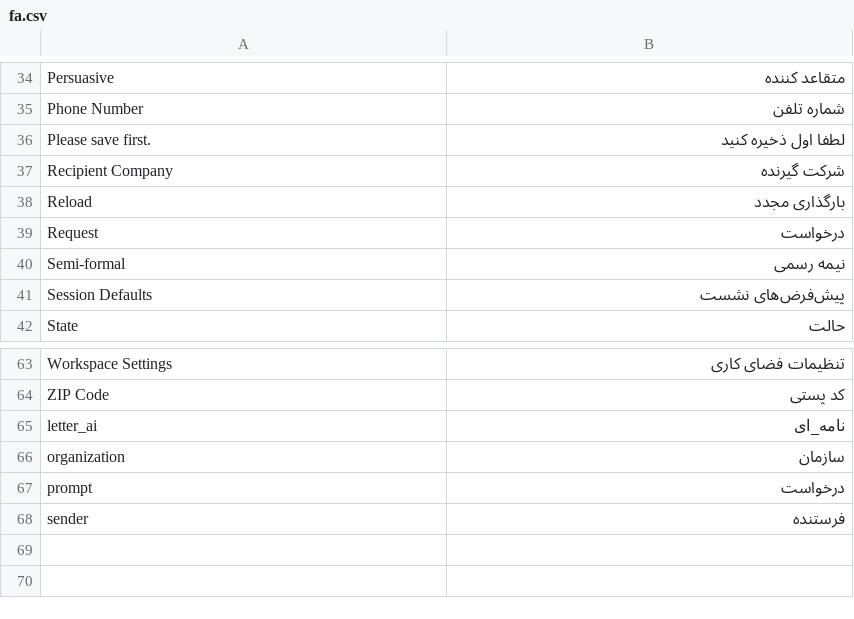
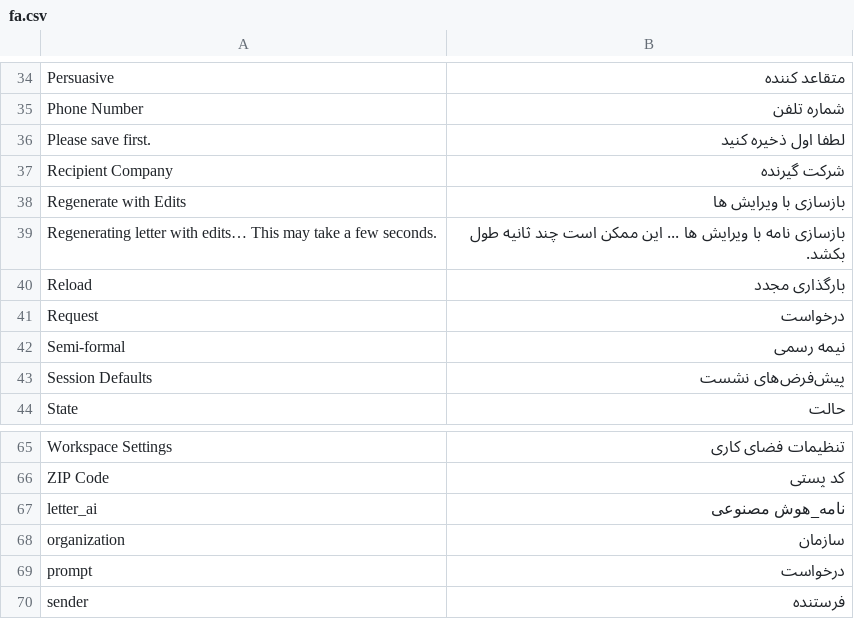
Before and after one commit to semjz/letter_ai, a CSV file: letter_ai/translations/fa.csv, drawn as a sheet; only a part is shown, gaps mark what is left out.

Commit message:
feat: Add edit letter functinality and print letter_ai format
Letters can now be regenerated with edits specified in the prompt section.Also, letter_ai print format is added for printing and generating pdf of letters.

```diff
--- a/letter_ai/translations/fa.csv
+++ b/letter_ai/translations/fa.csv
@@ -37,2 +37,4 @@ Please save first.,لطفا اول ذخیره کنید,
 Recipient Company,شرکت گیرنده,
+Regenerate with Edits,بازسازی با ویرایش ها,
+Regenerating letter with edits… This may take a few seconds.,بازسازی نامه با ویرایش ها ... این ممکن است چند ثانیه طول بکشد.,
 Reload,بارگذاری مجدد,
@@ -64,3 +66,3 @@ Workspace Settings,تنظیمات فضای کاری,
 ZIP Code,کد پستی,
-letter_ai,نامه_ای,
+letter_ai,نامه_هوش مصنوعی,
 organization,سازمان,
```
Also changed, not shown: 7 other files.
